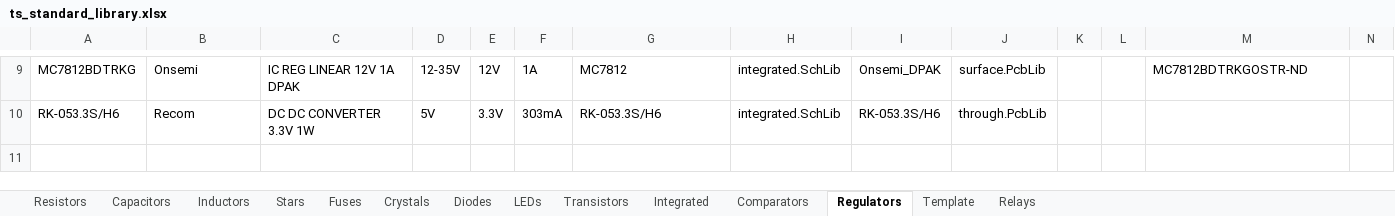
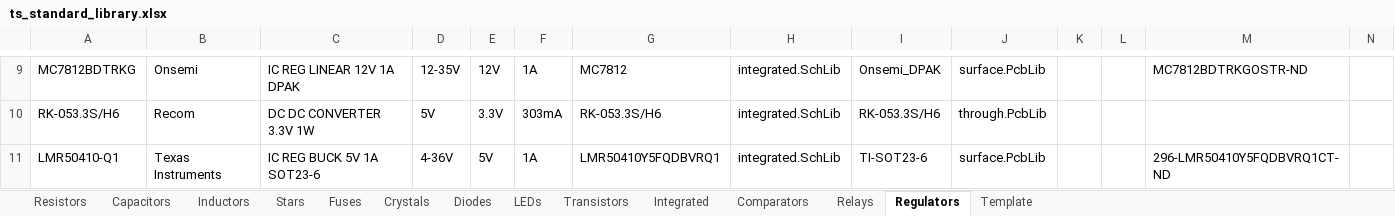
Before and after one commit to Team-Swinburne/TS_24_Components, an Excel workbook: components/ts_standard_library.xlsx, sheet Regulators, drawn as a sheet; only a part is shown, gaps mark what is left out; values as stored, in another font and other column widths than the file's, no borders; rows hold the shown columns only; the diff names each change by its address in the sheet, - before the commit and + after, or states it on an @@ line.

```diff
--- a/components/ts_standard_library.xlsx (sheet Regulators)
+++ b/components/ts_standard_library.xlsx (sheet Regulators)
@@ sheet tab order changed: Resistors | Capacitors | Inductors | Stars | Fuses | Crystals | Diodes | LEDs | Transistors | Integrated | Comparators | Relays | Regulators | Template @@
+row 11: LMR50410-Q1 | Texas Instruments | IC REG BUCK 5V 1A SOT23-6 | 4-36V | 5V | 1A | LMR50410Y5FQDBVRQ1 | integrated.SchLib | TI-SOT23-6 | surface.PcbLib |  |  | 296-LMR50410Y5FQDBVRQ1CT-ND
```
Also changed, not shown: sheet Relays, sheet Integrated, 3 other files.
